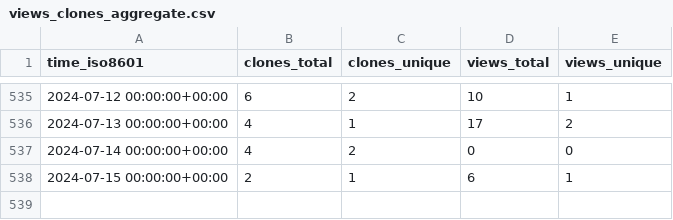
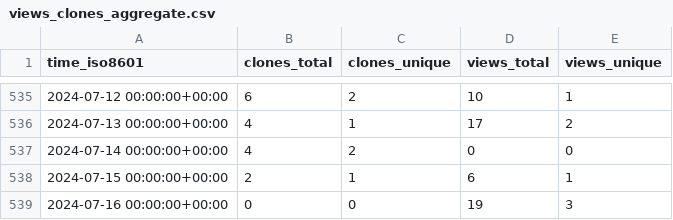
Before and after one commit to sayantikabanik/DataJourney, a CSV file: sayantikabanik/DataJourney/ghrs-data/views_clones_aggregate.csv, drawn as a sheet; only a part is shown, gaps mark what is left out; the diff names each change by its address in the sheet, - before the commit and + after, or states it on an @@ line.

```diff
--- a/sayantikabanik/DataJourney/ghrs-data/views_clones_aggregate.csv
+++ b/sayantikabanik/DataJourney/ghrs-data/views_clones_aggregate.csv
+row 539: 2024-07-16 00:00:00+00:00 | 0 | 0 | 19 | 3
```
Also changed, not shown: 1 other file.
